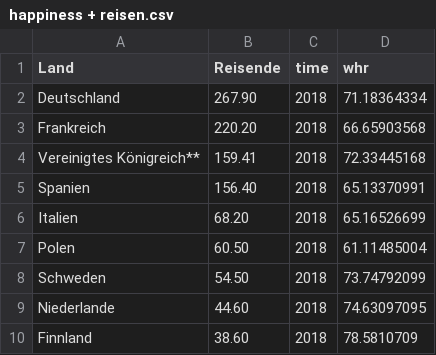
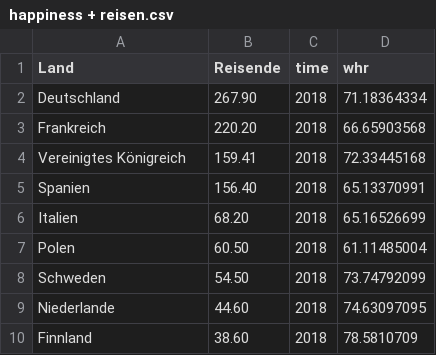
Before and after one commit to JessicaGer/Happiness, a CSV file: datasets/happiness + reisen.csv, drawn as a sheet; only a part is shown.

```diff
--- a/datasets/happiness + reisen.csv
+++ b/datasets/happiness + reisen.csv
@@ -3,3 +3,3 @@ Deutschland, 267.90, 2018,71.18364334
 Frankreich, 220.20, 2018,66.65903568
-Vereinigtes Königreich**, 159.41,2018,72.33445168
+Vereinigtes Königreich, 159.41,2018,72.33445168
 Spanien, 156.40,2018,65.13370991
```
Also changed, not shown: 1 other file.
